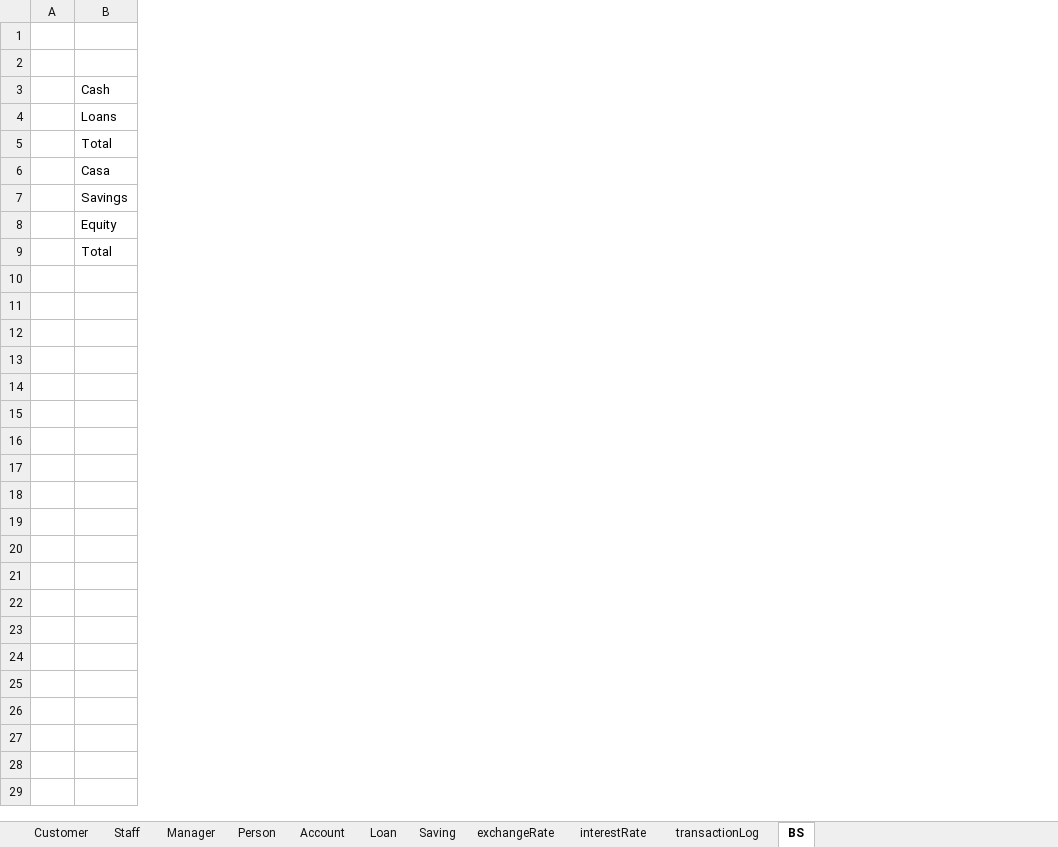
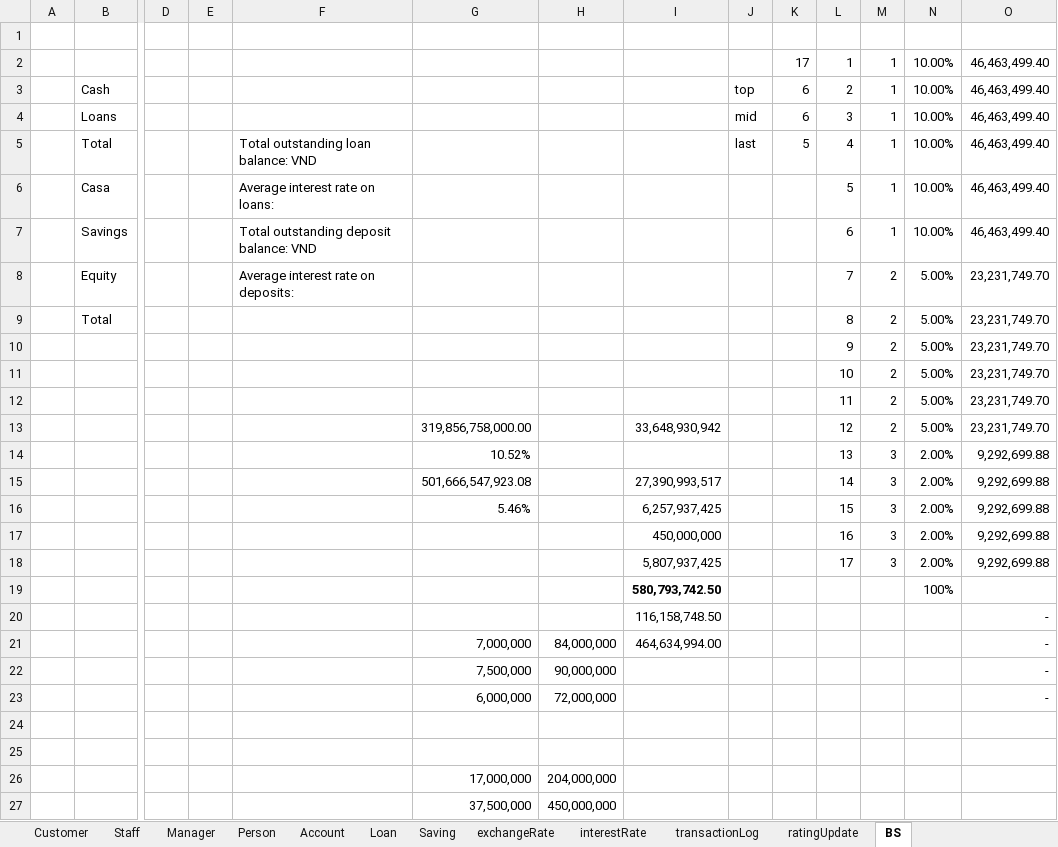
Before and after one commit to nguyenhuybinh2604/nguyenhuybinh2604.github.io, an Excel workbook: java/project-JavaBank/out/production/project-JavaBank/io/output.xlsx, sheet BS, drawn as a sheet; only a part is shown, gaps mark what is left out; values as stored, in another font and other column widths than the file's, no borders; rows hold the shown columns only; the diff names each change by its address in the sheet, - before the commit and + after, or states it on an @@ line.

```diff
--- a/java/project-JavaBank/out/production/project-JavaBank/io/output.xlsx (sheet BS)
+++ b/java/project-JavaBank/out/production/project-JavaBank/io/output.xlsx (sheet BS)
+sheet tab: ratingUpdate
+column D, empty
+column E, empty
+column F, rows 5-8: Total outstanding loan balance: VND | Average interest rate on loans: | Total outstanding deposit balance: VND | Average interest rate on deposits:
+column G, empty
+column H, empty
+column I, empty
+column J, rows 3-5: top | mid | last
+column K, rows 2-5: 17 | 6 | 6 | 5
+column L, rows 2-9: 1 | 2 | 3 | 4 | 5 | 6 | 7 | 8
+column M, rows 2-9: 1 | 1 | 1 | 1 | 1 | 1 | 2 | 2
+column N, rows 2-9: 10.00% | 10.00% | 10.00% | 10.00% | 10.00% | 10.00% | 5.00% | 5.00%
+column O, rows 2-9: 46,463,499.40 | 46,463,499.40 | 46,463,499.40 | 46,463,499.40 | 46,463,499.40 | 46,463,499.40 | 23,231,749.70 | 23,231,749.70
-row 2: (empty)
+row 2:  |  |  |  |  |  |  |  |  | 17 | 1 | 1 | 10.00% | 46,463,499.40
+row 10:  |  |  |  |  |  |  |  |  |  | 9 | 2 | 5.00% | 23,231,749.70
+row 11:  |  |  |  |  |  |  |  |  |  | 10 | 2 | 5.00% | 23,231,749.70
+row 12:  |  |  |  |  |  |  |  |  |  | 11 | 2 | 5.00% | 23,231,749.70
+row 13:  |  |  |  |  | 319,856,758,000.00 |  | 33,648,930,942 |  |  | 12 | 2 | 5.00% | 23,231,749.70
+row 14:  |  |  |  |  | 10.52% |  |  |  |  | 13 | 3 | 2.00% | 9,292,699.88
+row 15:  |  |  |  |  | 501,666,547,923.08 |  | 27,390,993,517 |  |  | 14 | 3 | 2.00% | 9,292,699.88
+row 16:  |  |  |  |  | 5.46% |  | 6,257,937,425 |  |  | 15 | 3 | 2.00% | 9,292,699.88
+row 17:  |  |  |  |  |  |  | 450,000,000 |  |  | 16 | 3 | 2.00% | 9,292,699.88
+row 18:  |  |  |  |  |  |  | 5,807,937,425 |  |  | 17 | 3 | 2.00% | 9,292,699.88
+row 19:  |  |  |  |  |  |  | 580,793,742.50 |  |  |  |  | 100%
+row 20:  |  |  |  |  |  |  | 116,158,748.50 |  |  |  |  |  | -
+row 21:  |  |  |  |  | 7,000,000 | 84,000,000 | 464,634,994.00 |  |  |  |  |  | -
+row 22:  |  |  |  |  | 7,500,000 | 90,000,000 |  |  |  |  |  |  | -
+row 23:  |  |  |  |  | 6,000,000 | 72,000,000 |  |  |  |  |  |  | -
+row 24: (empty)
+row 25: (empty)
+row 26:  |  |  |  |  | 17,000,000 | 204,000,000
+row 27:  |  |  |  |  | 37,500,000 | 450,000,000
```
Also changed, not shown: sheet Staff, sheet Account, sheet transactionLog, sheet Person, sheet Customer, sheet Manager, java/project-JavaBank/out/production/project-JavaBank/io/data.xlsx, java/project-JavaBank/src/io/output.xlsx, 31 other files.
